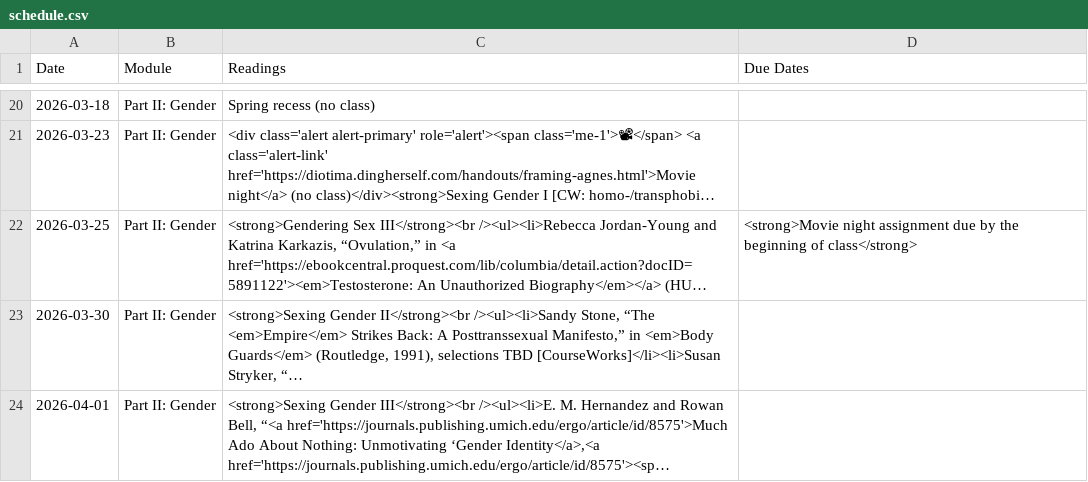
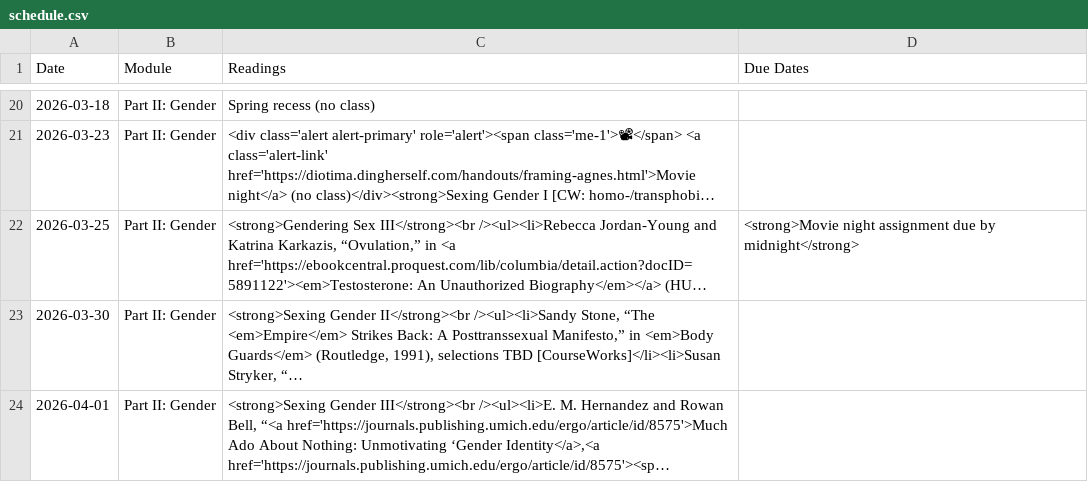
Before and after one commit to dingherself/love-gender-sex, a CSV file: _data/schedule.csv, drawn as a sheet; only a part is shown, gaps mark what is left out; long unchanged cells end in …; the diff names each change by its address in the sheet, - before the commit and + after, or states it on an @@ line.

Commit message:
update due date

```diff
--- a/_data/schedule.csv
+++ b/_data/schedule.csv
-D22 (Due Dates): …due by the beginning of class</strong>
+D22 (Due Dates): …due by midnight</strong>
```
Also changed, not shown: 2 other files.
